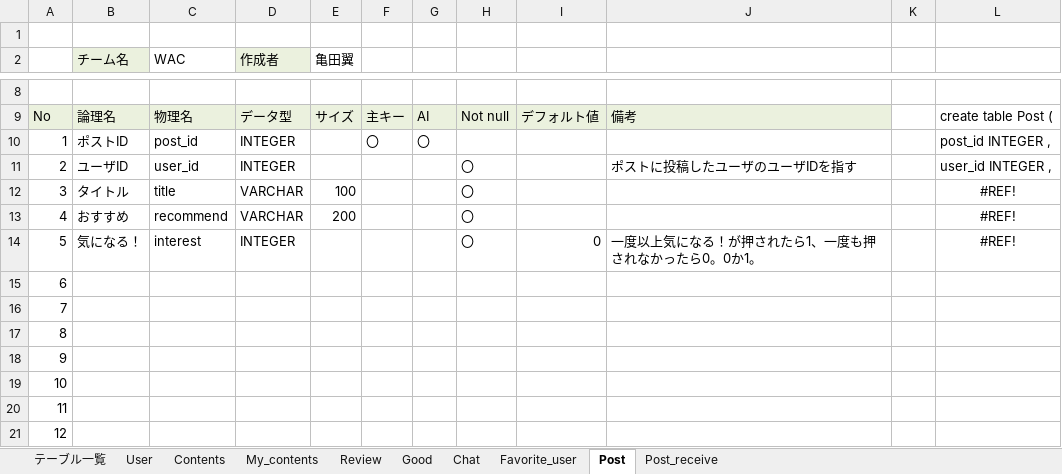
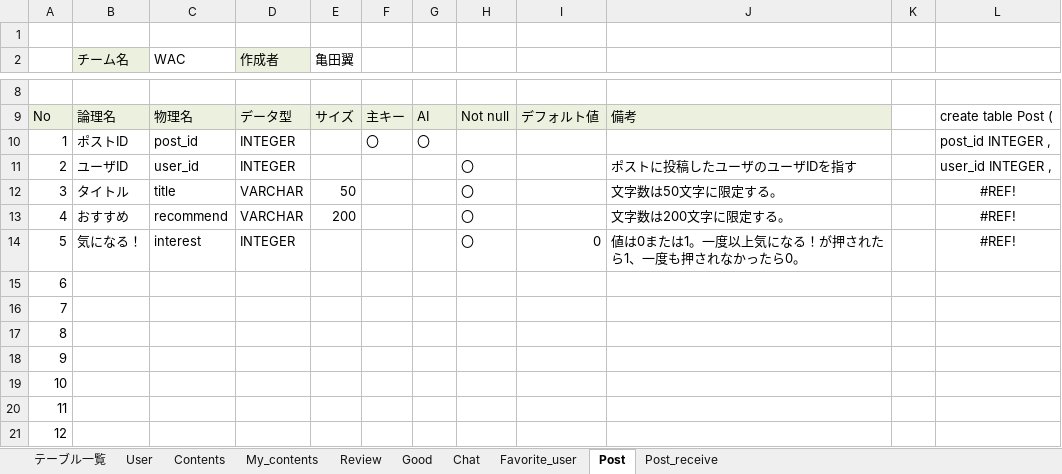
Before and after one commit to plusdojo2024/A2, an Excel workbook: doc/2_外部設計書/02_DB定義書_WAC.xlsx, sheet Post, drawn as a sheet; only a part is shown, gaps mark what is left out; values as stored, in another font and other column widths than the file's, no borders; the diff names each change by its address in the sheet, - before the commit and + after, or states it on an @@ line.

```diff
--- a/doc/2_外部設計書/02_DB定義書_WAC.xlsx (sheet Post)
+++ b/doc/2_外部設計書/02_DB定義書_WAC.xlsx (sheet Post)
-E12 (亀田翼): 100
+E12 (亀田翼): 50
-J12: (empty)
+J12: 文字数は50文字に限定する。
-J13: (empty)
+J13: 文字数は200文字に限定する。
-J14: 一度以上気になる！が押されたら1、一度も押されなかったら0。0か1。
+J14: 値は0または1。一度以上気になる！が押されたら1、一度も押されなかったら0。
```
Also changed, not shown: sheet Review, sheet Contents, sheet Good, sheet Chat, formulas that keep their value, 2 other files.
